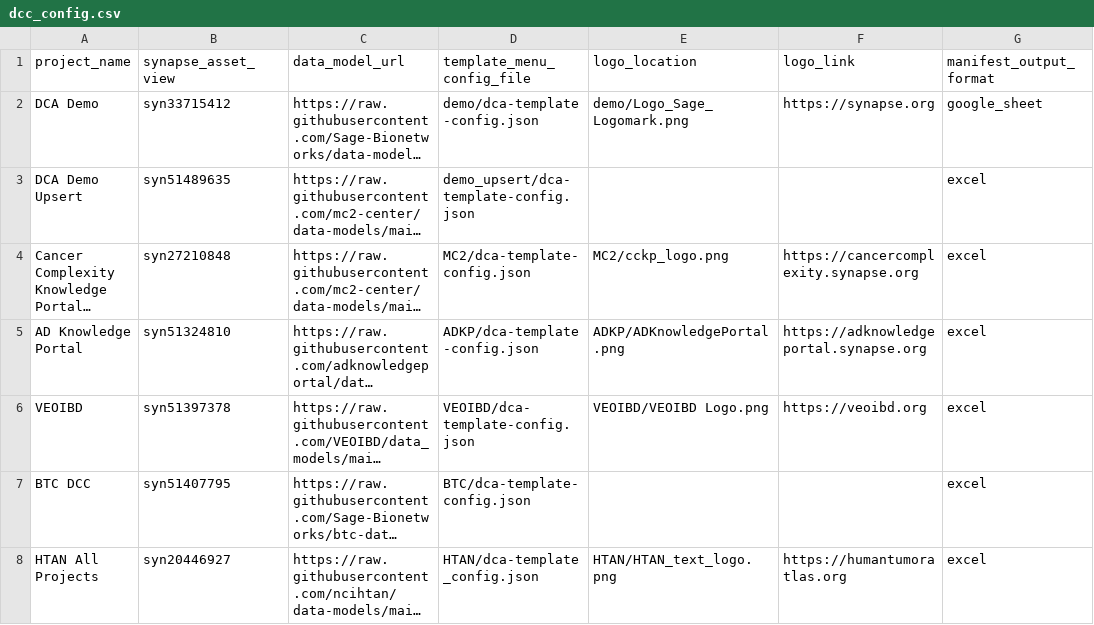
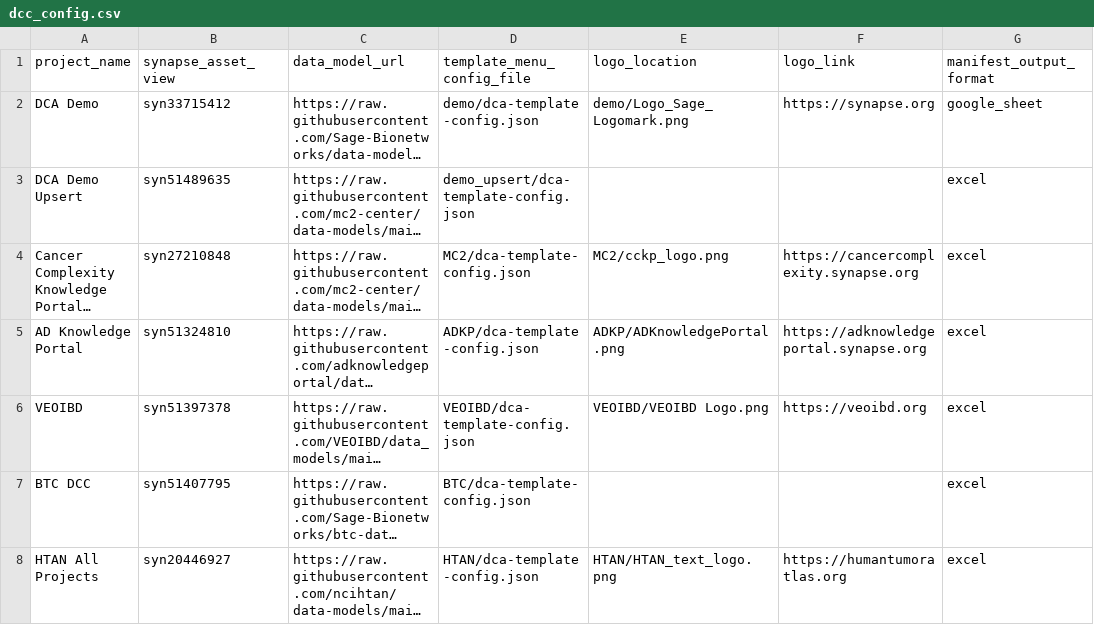
Before and after one commit to Sage-Bionetworks/data_curator_config, a CSV file: dcc_config.csv, drawn as a sheet; only a part is shown; long unchanged cells end in …; the diff names each change by its address in the sheet, - before the commit and + after, or states it on an @@ line.

Commit message:
Update dcc_config.csv
Fix type in HTAN config file path

```diff
--- a/dcc_config.csv
+++ b/dcc_config.csv
-D8 (template_menu_config_file): HTAN/dca-template_config.json
+D8 (template_menu_config_file): HTAN/dca-template-config.json
```
